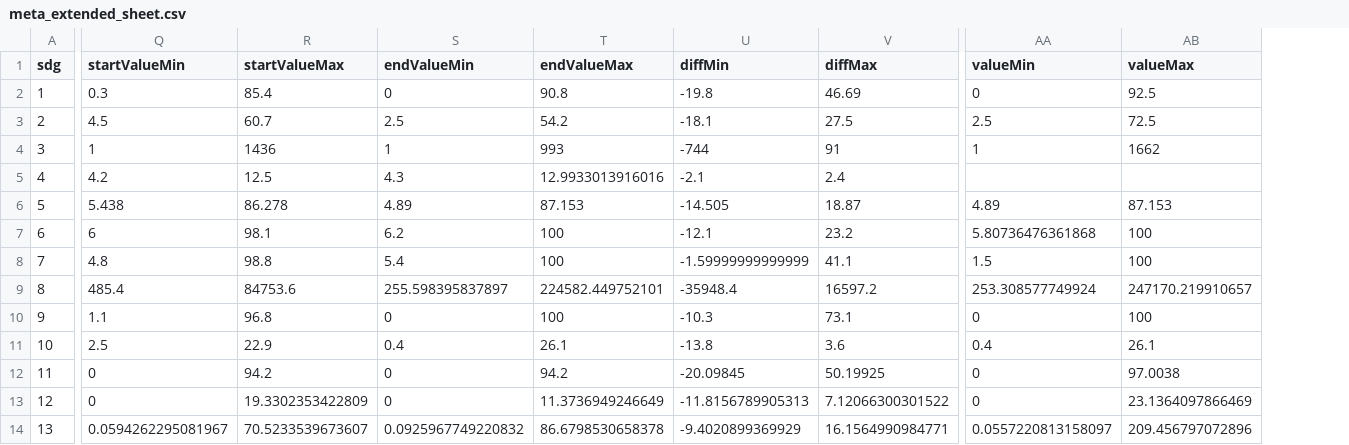
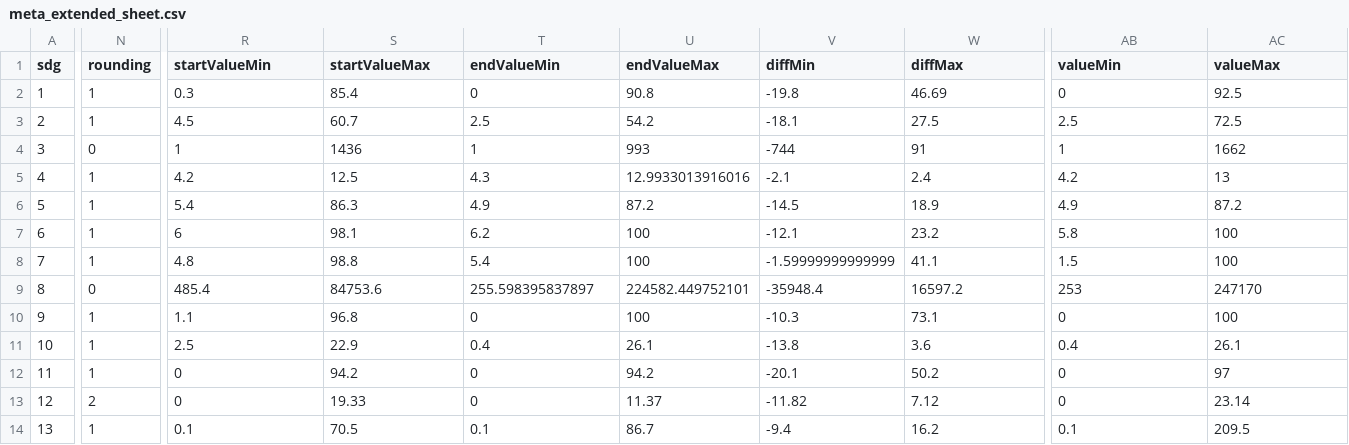
Before and after one commit to worldbank/atlas-progress-measure, a CSV file: output/meta_extended_sheet.csv, drawn as a sheet; only a part is shown, gaps mark what is left out; addresses are those after the commit; the diff covers the shown part only; the diff names each change by its address in the sheet, - before the commit and + after, or states it on an @@ line.

Commit message:
Years of schooling data

```diff
--- a/output/meta_extended_sheet.csv
+++ b/output/meta_extended_sheet.csv
+column N (rounding), rows 2-14: 1 | 1 | 0 | 1 | 1 | 1 | 1 | 0 | 1 | 1 | 1 | 2 | 1
-AB5 (valueMin): (empty)
+AB5 (valueMin): 4.2
-AC5 (valueMax): (empty)
+AC5 (valueMax): 13
-R6 (startValueMin): 5.438
+R6 (startValueMin): 5.4
-S6 (startValueMax): 86.278
+S6 (startValueMax): 86.3
-T6 (endValueMin): 4.89
+T6 (endValueMin): 4.9
-U6 (endValueMax): 87.153
+U6 (endValueMax): 87.2
-V6 (diffMin): -14.505
+V6 (diffMin): -14.5
-W6 (diffMax): 18.87
+W6 (diffMax): 18.9
-AB6 (valueMin): 4.89
+AB6 (valueMin): 4.9
-AC6 (valueMax): 87.153
+AC6 (valueMax): 87.2
-AB7 (valueMin): 5.80736476361868
+AB7 (valueMin): 5.8
-AB9 (valueMin): 253.308577749924
+AB9 (valueMin): 253
-AC9 (valueMax): 247170.219910657
+AC9 (valueMax): 247170
-V12 (diffMin): -20.09845
+V12 (diffMin): -20.1
-W12 (diffMax): 50.19925
+W12 (diffMax): 50.2
-AC12 (valueMax): 97.0038
+AC12 (valueMax): 97
-S13 (startValueMax): 19.3302353422809
+S13 (startValueMax): 19.33
-U13 (endValueMax): 11.3736949246649
+U13 (endValueMax): 11.37
-V13 (diffMin): -11.8156789905313
+V13 (diffMin): -11.82
-W13 (diffMax): 7.12066300301522
+W13 (diffMax): 7.12
-AC13 (valueMax): 23.1364097866469
+AC13 (valueMax): 23.14
-R14 (startValueMin): 0.0594262295081967
+R14 (startValueMin): 0.1
-S14 (startValueMax): 70.5233539673607
+S14 (startValueMax): 70.5
-T14 (endValueMin): 0.0925967749220832
+T14 (endValueMin): 0.1
-U14 (endValueMax): 86.6798530658378
+U14 (endValueMax): 86.7
-V14 (diffMin): -9.4020899369929
+V14 (diffMin): -9.4
-W14 (diffMax): 16.1564990984771
+W14 (diffMax): 16.2
-AB14 (valueMin): 0.0557220813158097
+AB14 (valueMin): 0.1
-AC14 (valueMax): 209.456797072896
+AC14 (valueMax): 209.5
```
Also changed, not shown: 22 edited cells elsewhere in this file, input/meta_sheet.csv, 6 other files.
